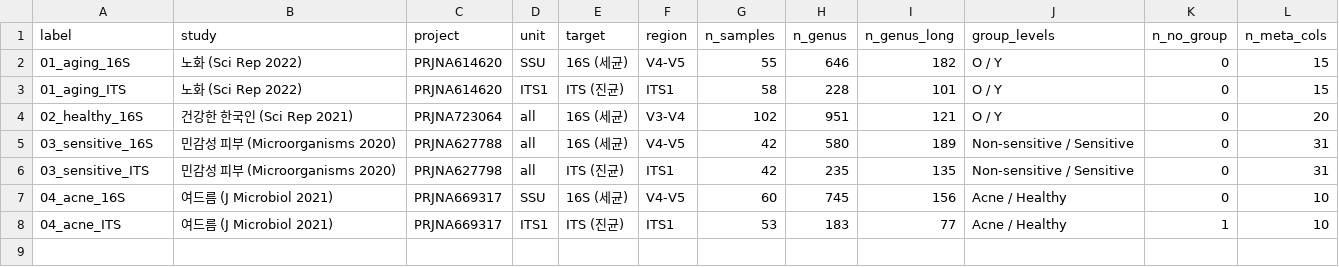
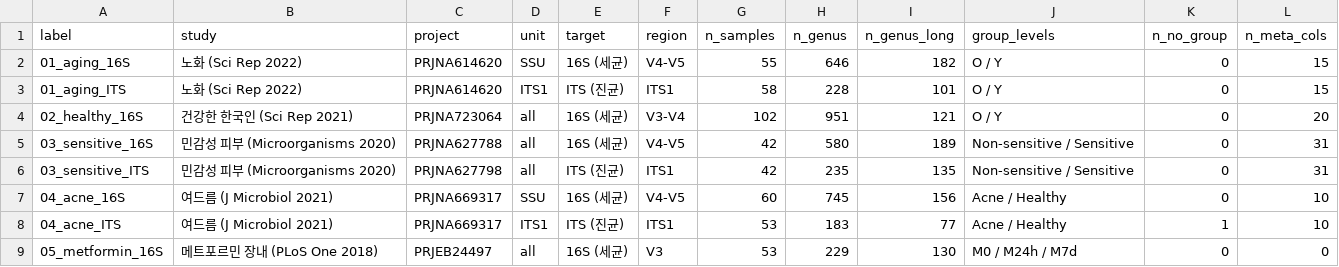
Before and after one commit to jsungwon/microbiome-2026, a TSV file: metadata/study_index.tsv, drawn as a sheet; the diff names each change by its address in the sheet, - before the commit and + after, or states it on an @@ line.

```diff
--- a/metadata/study_index.tsv
+++ b/metadata/study_index.tsv
+row 9: 05_metformin_16S | 메트포르민 장내 (PLoS One 2018) | PRJEB24497 | all | 16S (세균) | V3 | 53 | 229 | 130 | M0 / M24h / M7d | 0 | 0
```
Also changed, not shown: 16 other files.
